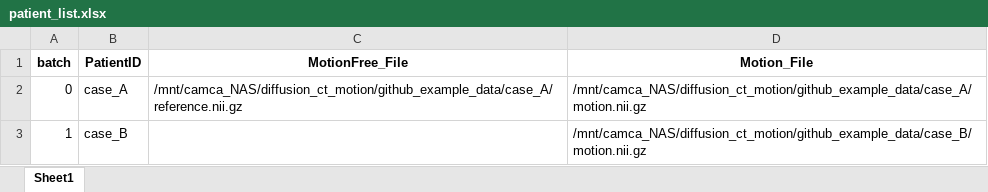
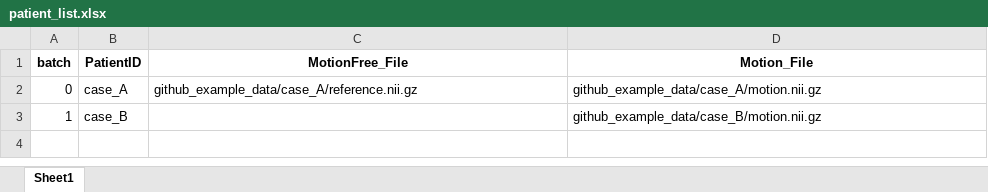
Before and after one commit to zhennongchen/Diffusion_for_CT_motion, an Excel workbook: patient_list.xlsx, sheet Sheet1, drawn as a sheet; values as stored, in another font and other column widths than the file's, no borders; the diff names each change by its address in the sheet, - before the commit and + after, or states it on an @@ line.

Commit message:
Update patient_list.xlsx

```diff
--- a/patient_list.xlsx (sheet Sheet1)
+++ b/patient_list.xlsx (sheet Sheet1)
-C2 (MotionFree_File): /mnt/camca_NAS/diffusion_ct_motion/github_example_data/case_A/reference.nii.gz
+C2 (MotionFree_File): github_example_data/case_A/reference.nii.gz
-D2 (Motion_File): /mnt/camca_NAS/diffusion_ct_motion/github_example_data/case_A/motion.nii.gz
+D2 (Motion_File): github_example_data/case_A/motion.nii.gz
-D3 (Motion_File): /mnt/camca_NAS/diffusion_ct_motion/github_example_data/case_B/motion.nii.gz
+D3 (Motion_File): github_example_data/case_B/motion.nii.gz
```
